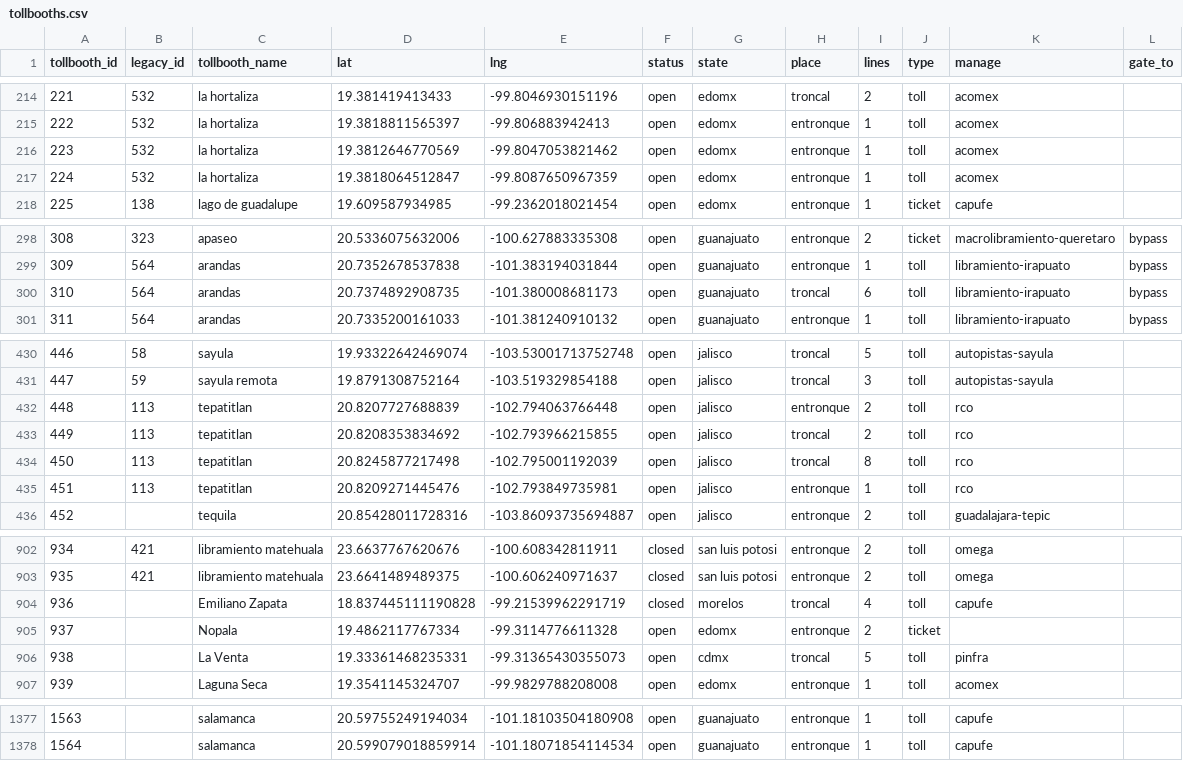
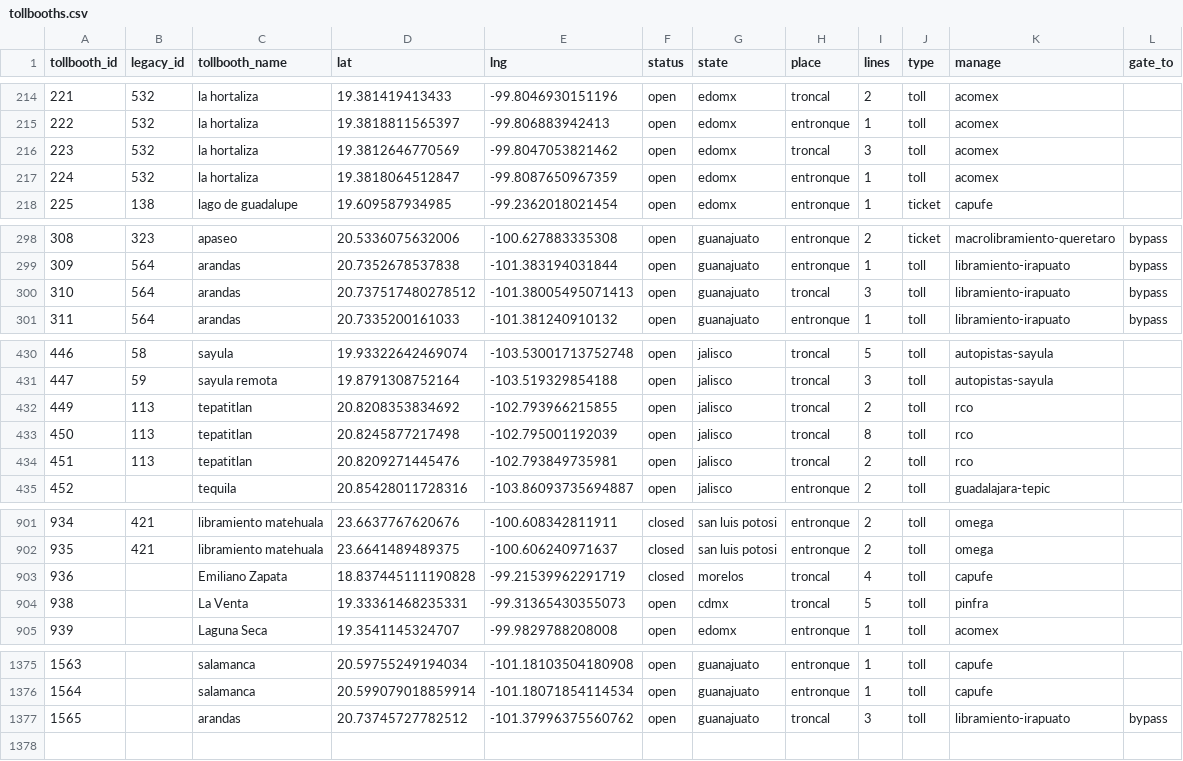
Before and after one commit to elaeon/tollbooth_etc_mx, a CSV file: data/tables/2025/tollbooths.csv, drawn as a sheet; only a part is shown, gaps mark what is left out.

Commit message:
update tb data

```diff
--- a/data/tables/2025/tollbooths.csv
+++ b/data/tables/2025/tollbooths.csv
@@ -215,3 +215,3 @@ tollbooth_id,legacy_id,tollbooth_name,lat,lng,status,state,place,lines,type,mana
 222,532,la hortaliza,19.3818811565397,-99.806883942413,open,edomx,entronque,1,toll,acomex,
-223,532,la hortaliza,19.3812646770569,-99.8047053821462,open,edomx,entronque,1,toll,acomex,
+223,532,la hortaliza,19.3812646770569,-99.8047053821462,open,edomx,troncal,3,toll,acomex,
 224,532,la hortaliza,19.3818064512847,-99.8087650967359,open,edomx,entronque,1,toll,acomex,
@@ -299,3 +299,3 @@ tollbooth_id,legacy_id,tollbooth_name,lat,lng,status,state,place,lines,type,mana
 309,564,arandas,20.7352678537838,-101.383194031844,open,guanajuato,entronque,1,toll,libramiento-irapuato,bypass
-310,564,arandas,20.7374892908735,-101.380008681173,open,guanajuato,troncal,6,toll,libramiento-irapuato,bypass
+310,564,arandas,20.737517480278512,-101.38005495071413,open,guanajuato,troncal,3,toll,libramiento-irapuato,bypass
 311,564,arandas,20.7335200161033,-101.381240910132,open,guanajuato,entronque,1,toll,libramiento-irapuato,bypass
@@ -431,6 +431,5 @@ tollbooth_id,legacy_id,tollbooth_name,lat,lng,status,state,place,lines,type,mana
 447,59,sayula remota,19.8791308752164,-103.519329854188,open,jalisco,troncal,3,toll,autopistas-sayula,
-448,113,tepatitlan,20.8207727688839,-102.794063766448,open,jalisco,entronque,2,toll,rco,
 449,113,tepatitlan,20.8208353834692,-102.793966215855,open,jalisco,troncal,2,toll,rco,
 450,113,tepatitlan,20.8245877217498,-102.795001192039,open,jalisco,troncal,8,toll,rco,
-451,113,tepatitlan,20.8209271445476,-102.793849735981,open,jalisco,entronque,1,toll,rco,
+451,113,tepatitlan,20.8209271445476,-102.793849735981,open,jalisco,troncal,2,toll,rco,
 452,,tequila,20.85428011728316,-103.86093735694887,open,jalisco,entronque,2,toll,guadalajara-tepic,
@@ -904,3 +903,2 @@ tollbooth_id,legacy_id,tollbooth_name,lat,lng,status,state,place,lines,type,mana
 936,,Emiliano Zapata,18.837445111190828,-99.21539962291719,closed,morelos,troncal,4,toll,capufe,
-937,,Nopala,19.4862117767334,-99.3114776611328,open,edomx,entronque,2,ticket,,
 938,,La Venta,19.33361468235331,-99.31365430355073,open,cdmx,troncal,5,toll,pinfra,
@@ -1378 +1376,2 @@ tollbooth_id,legacy_id,tollbooth_name,lat,lng,status,state,place,lines,type,mana
 1564,,salamanca,20.599079018859914,-101.18071854114534,open,guanajuato,entronque,1,toll,capufe,
+1565,,arandas,20.73745727782512,-101.37996375560762,open,guanajuato,troncal,3,toll,libramiento-irapuato,bypass
```
